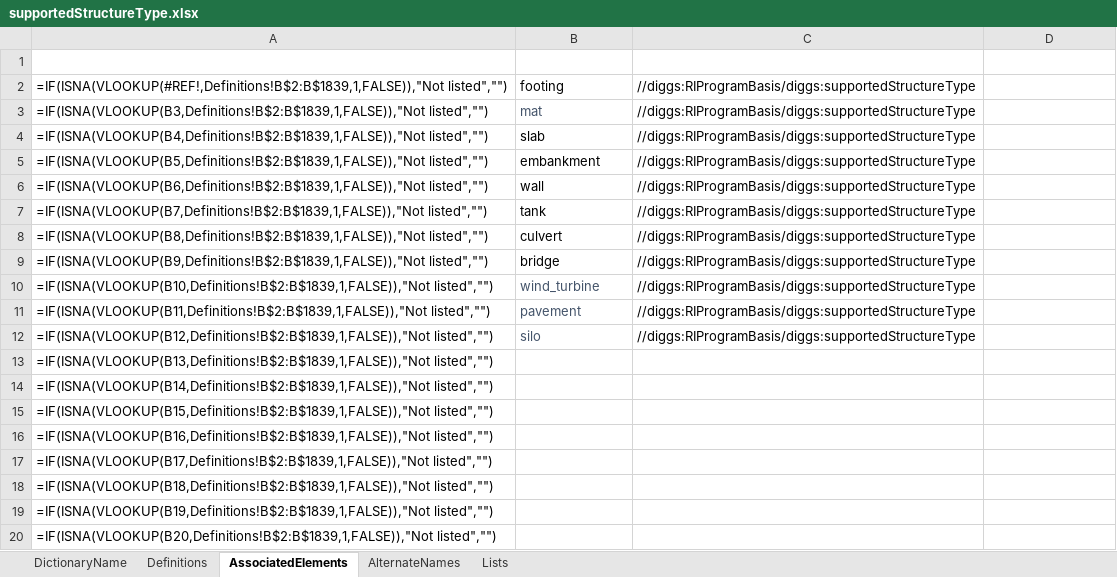
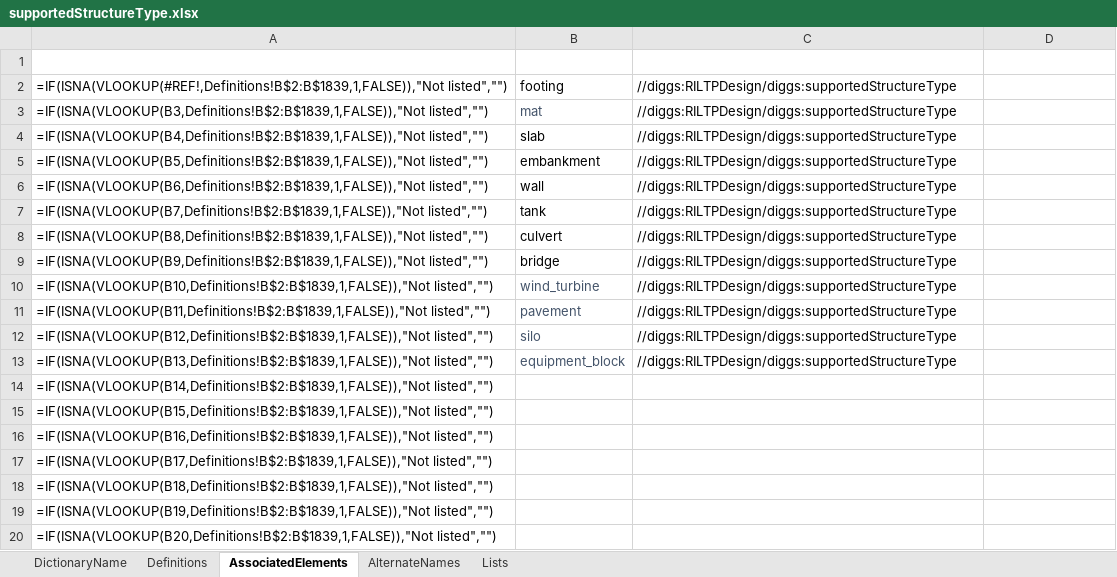
Before and after one commit to DIGGSml/def, an Excel workbook: Codelist Excel Files and Conversion Templates to XML/supportedStructureType.xlsx, sheet AssociatedElements, drawn as a sheet; only a part is shown; values as stored, in another font and other column widths than the file's, no borders; formulas without a stored value are shown as written; table styles not drawn; the diff names each change by its address in the sheet, - before the commit and + after, or states it on an @@ line.

```diff
--- a/Codelist Excel Files and Conversion Templates to XML/supportedStructureType.xlsx (sheet AssociatedElements)
+++ b/Codelist Excel Files and Conversion Templates to XML/supportedStructureType.xlsx (sheet AssociatedElements)
-C2:C12 (SourceElement): //diggs:RIProgramBasis/diggs:supportedStructureType
+C2:C12 (SourceElement): //diggs:RILTPDesign/diggs:supportedStructureType
-B13 (ID): (empty)
+B13 (ID): equipment_block
-C13 (SourceElement): (empty)
+C13 (SourceElement): //diggs:RILTPDesign/diggs:supportedStructureType
```
Also changed, not shown: sheet Definitions, sheet DictionaryName, 1 other file.
